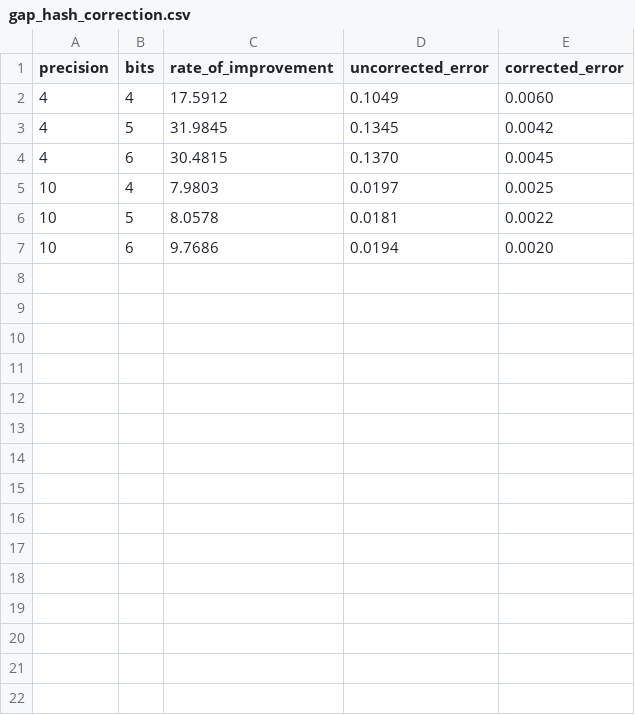
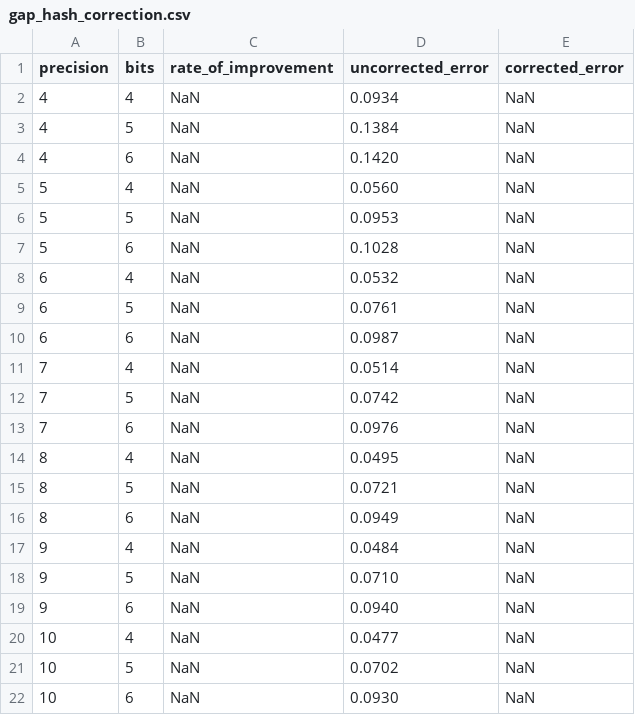
Before and after one commit to LucaCappelletti94/hyperloglog-rs, a CSV file: hash_list_correction/gap_hash_correction.csv, drawn as a sheet.

```diff
--- a/hash_list_correction/gap_hash_correction.csv
+++ b/hash_list_correction/gap_hash_correction.csv
@@ -1,7 +1,22 @@
 precision,bits,rate_of_improvement,uncorrected_error,corrected_error
-4,4,17.5912,0.1049,0.0060
-4,5,31.9845,0.1345,0.0042
-4,6,30.4815,0.1370,0.0045
-10,4,7.9803,0.0197,0.0025
-10,5,8.0578,0.0181,0.0022
-10,6,9.7686,0.0194,0.0020
+4,4,NaN,0.0934,NaN
+4,5,NaN,0.1384,NaN
+4,6,NaN,0.1420,NaN
+5,4,NaN,0.0560,NaN
+5,5,NaN,0.0953,NaN
+5,6,NaN,0.1028,NaN
+6,4,NaN,0.0532,NaN
+6,5,NaN,0.0761,NaN
+6,6,NaN,0.0987,NaN
+7,4,NaN,0.0514,NaN
+7,5,NaN,0.0742,NaN
+7,6,NaN,0.0976,NaN
+8,4,NaN,0.0495,NaN
+8,5,NaN,0.0721,NaN
+8,6,NaN,0.0949,NaN
+9,4,NaN,0.0484,NaN
+9,5,NaN,0.0710,NaN
+9,6,NaN,0.0940,NaN
+10,4,NaN,0.0477,NaN
+10,5,NaN,0.0702,NaN
+10,6,NaN,0.0930,NaN
```
Also changed, not shown: 29 other files.
